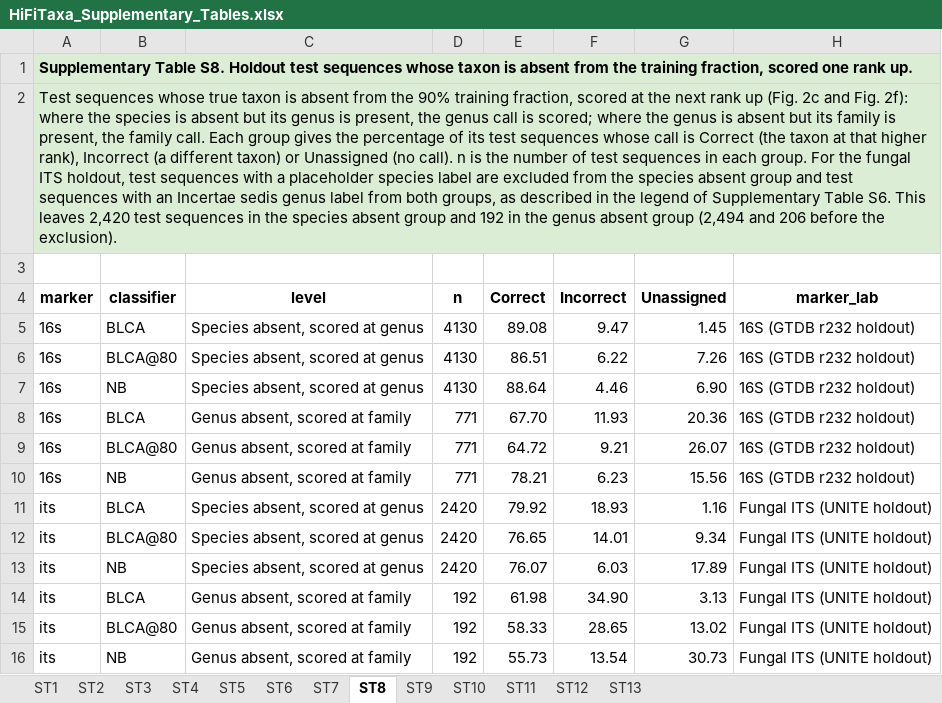
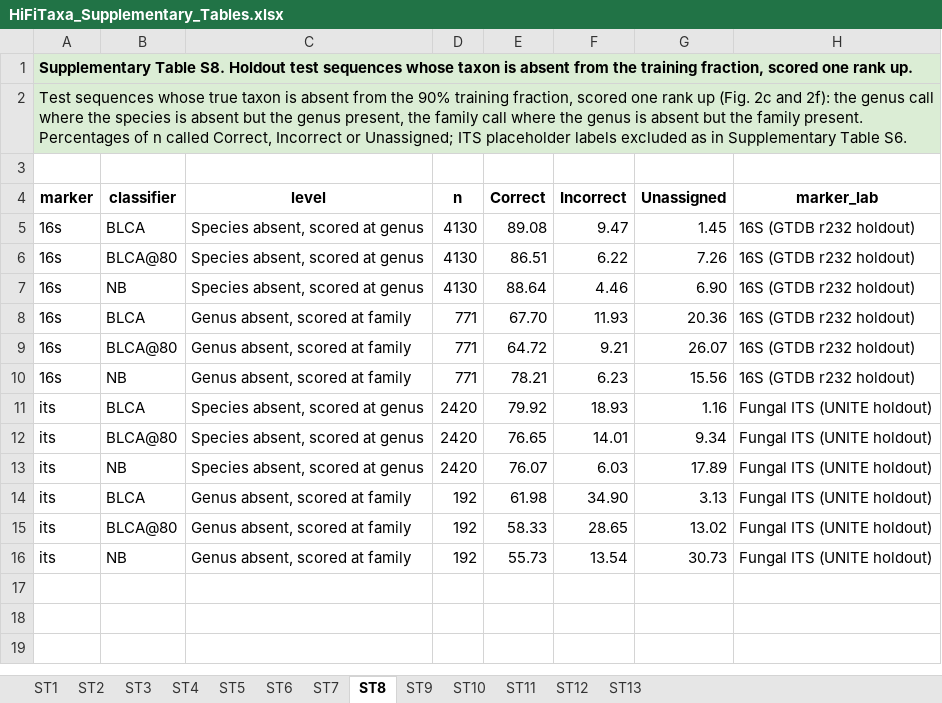
Before and after one commit to alegarritano/HiFiTaxa_analysis, an Excel workbook: manuscript/HiFiTaxa_Supplementary_Tables.xlsx, sheet ST8, drawn as a sheet; values as stored, in another font and other column widths than the file's, no borders; the diff names each change by its address in the sheet, - before the commit and + after, or states it on an @@ line.

Commit message:
manuscript: supplementary tables workbook with brief legends and a uniform legend row

```diff
--- a/manuscript/HiFiTaxa_Supplementary_Tables.xlsx (sheet ST8)
+++ b/manuscript/HiFiTaxa_Supplementary_Tables.xlsx (sheet ST8)
-A2 (marker): …fraction, scored at the next rank up (Fig. 2c and Fig. 2f): where the species is absent but its genus is present, the genus call is scored; where the genus is absent but its family is present, the family call. Each group gives the percentage of its test sequences whose call is Correct (the taxon at that higher rank), Incorrect (a different taxon) or Unassigned (no call). n is the number of test sequences in each group. For the fungal ITS holdout, test sequences with a placeholder species label are excluded from the species absent group and test sequences with an Incertae sedis genus label from both groups, as described in the legend of Supplementary Table S6. This leaves 2,420 test sequences in the species absent group and 192 in the genus absent group (2,494 and 206 before the exclusion).
+A2 (marker): …fraction, scored one rank up (Fig. 2c and 2f): the genus call where the species is absent but the genus present, the family call where the genus is absent but the family present. Percentages of n called Correct, Incorrect or Unassigned; ITS placeholder labels excluded as in Supplementary Table S6.
```
Also changed, not shown: sheet ST13, sheet ST5, sheet ST2, sheet ST4, sheet ST3, sheet ST1, 6 more sheets.
